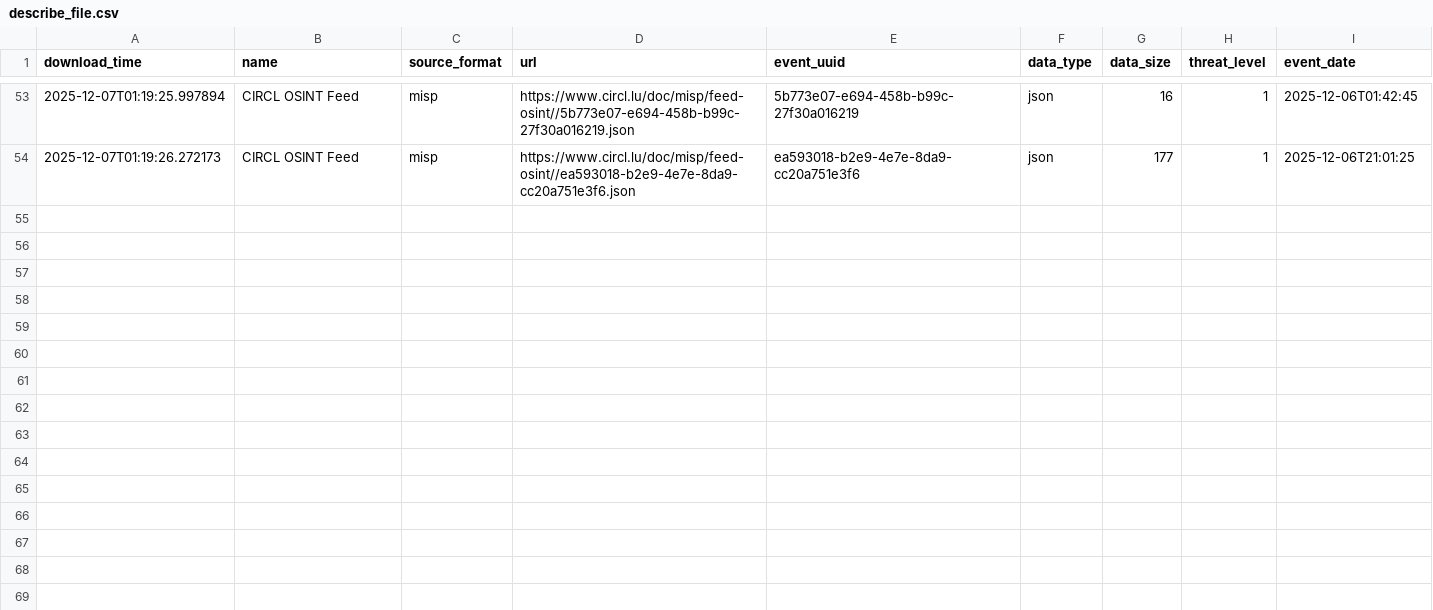
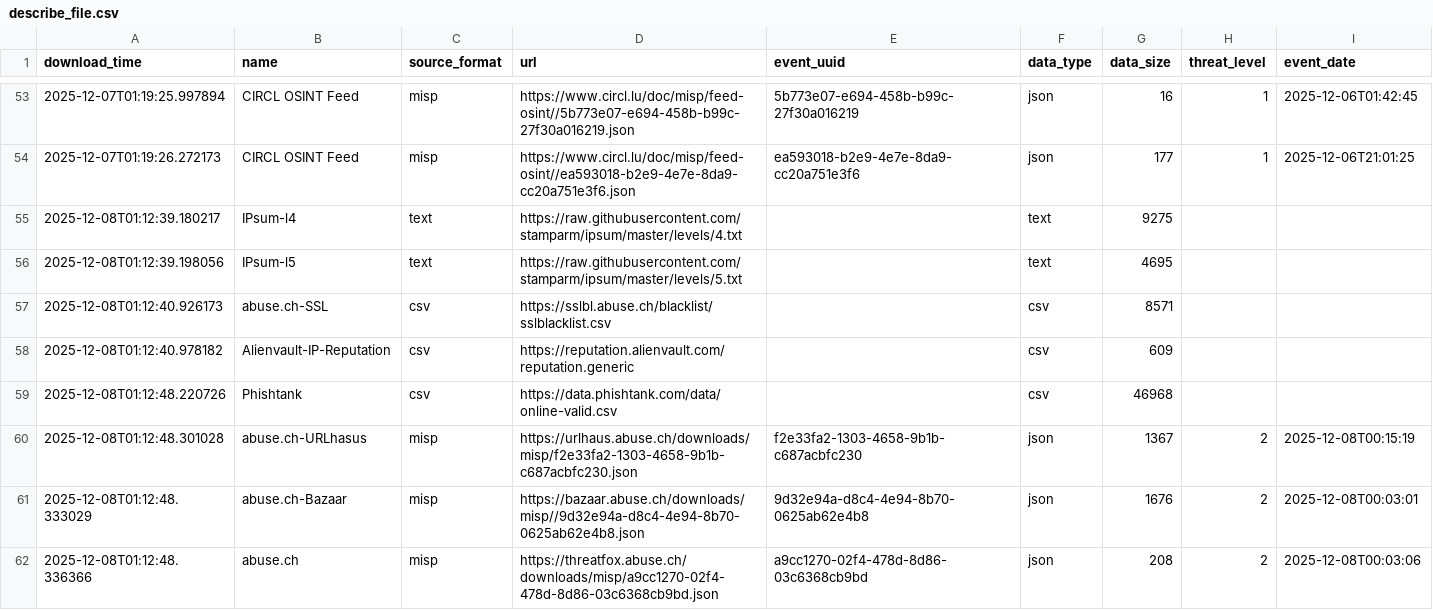
Before and after one commit to vuln000/TI_auto_collection, a CSV file: output/describe_file.csv, drawn as a sheet; only a part is shown, gaps mark what is left out.

```diff
--- a/output/describe_file.csv
+++ b/output/describe_file.csv
@@ -54 +54,9 @@ download_time,name,source_format,url,event_uuid,data_type,data_size,threat_level
 2025-12-07T01:19:26.272173,CIRCL OSINT Feed,misp,https://www.circl.lu/doc/misp/feed-osint//ea593018-b2e9-4e7e-8da9-cc20a751e3f6.json,ea593018-b2e9-4e7e-8da9-cc20a751e3f6,json,177,1,2025-12-06T21:01:25
+2025-12-08T01:12:39.180217,IPsum-l4,text,https://raw.githubusercontent.com/stamparm/ipsum/master/levels/4.txt,,text,9275,,
+2025-12-08T01:12:39.198056,IPsum-l5,text,https://raw.githubusercontent.com/stamparm/ipsum/master/levels/5.txt,,text,4695,,
+2025-12-08T01:12:40.926173,abuse.ch-SSL,csv,https://sslbl.abuse.ch/blacklist/sslblacklist.csv,,csv,8571,,
+2025-12-08T01:12:40.978182,Alienvault-IP-Reputation,csv,https://reputation.alienvault.com/reputation.generic,,csv,609,,
+2025-12-08T01:12:48.220726,Phishtank,csv,https://data.phishtank.com/data/online-valid.csv,,csv,46968,,
+2025-12-08T01:12:48.301028,abuse.ch-URLhasus,misp,https://urlhaus.abuse.ch/downloads/misp/f2e33fa2-1303-4658-9b1b-c687acbfc230.json,f2e33fa2-1303-4658-9b1b-c687acbfc230,json,1367,2,2025-12-08T00:15:19
+2025-12-08T01:12:48.333029,abuse.ch-Bazaar,misp,https://bazaar.abuse.ch/downloads/misp//9d32e94a-d8c4-4e94-8b70-0625ab62e4b8.json,9d32e94a-d8c4-4e94-8b70-0625ab62e4b8,json,1676,2,2025-12-08T00:03:01
+2025-12-08T01:12:48.336366,abuse.ch,misp,https://threatfox.abuse.ch/downloads/misp/a9cc1270-02f4-478d-8d86-03c6368cb9bd.json,a9cc1270-02f4-478d-8d86-03c6368cb9bd,json,208,2,2025-12-08T00:03:06
```
Also changed, not shown: 1 other file.
